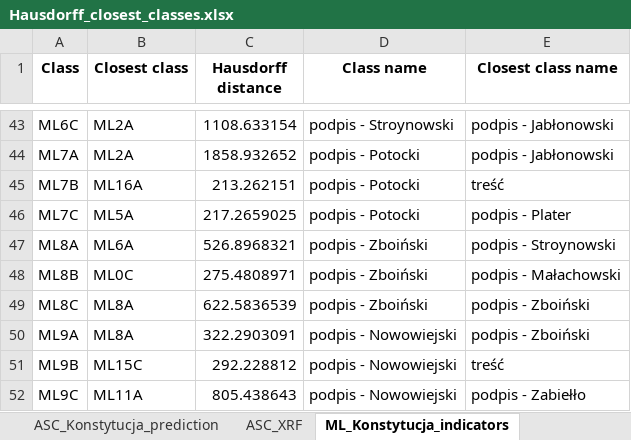
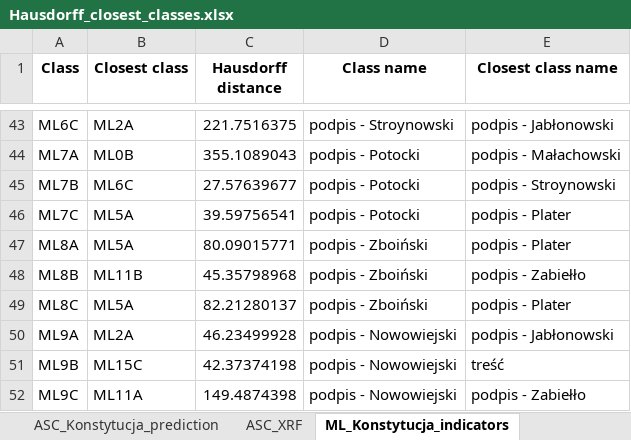
Before and after one commit to BDomzal/inks, an Excel workbook: results/Konstytucja/Hausdorff_closest_classes.xlsx, sheet ML_Konstytucja_indicators, drawn as a sheet; only a part is shown, gaps mark what is left out; values as stored, in another font and other column widths than the file's, no borders; the diff covers the shown part only; the diff names each change by its address in the sheet, - before the commit and + after, or states it on an @@ line.

Commit message:
Rerun results of closest class assignment using Hausdorff distance after correcting mistake: applying missing preprocessing to indicators data

```diff
--- a/results/Konstytucja/Hausdorff_closest_classes.xlsx (sheet ML_Konstytucja_indicators)
+++ b/results/Konstytucja/Hausdorff_closest_classes.xlsx (sheet ML_Konstytucja_indicators)
-C43 (Hausdorff distance): 1108.633154
+C43 (Hausdorff distance): 221.7516375
-B44 (Closest class): ML2A
+B44 (Closest class): ML0B
-C44 (Hausdorff distance): 1858.932652
+C44 (Hausdorff distance): 355.1089043
-E44 (Closest class name): podpis - Jabłonowski
+E44 (Closest class name): podpis - Małachowski
-B45 (Closest class): ML16A
+B45 (Closest class): ML6C
-C45 (Hausdorff distance): 213.262151
+C45 (Hausdorff distance): 27.57639677
-E45 (Closest class name): treść
+E45 (Closest class name): podpis - Stroynowski
-C46 (Hausdorff distance): 217.2659025
+C46 (Hausdorff distance): 39.59756541
-B47 (Closest class): ML6A
+B47 (Closest class): ML5A
-C47 (Hausdorff distance): 526.8968321
+C47 (Hausdorff distance): 80.09015771
-E47 (Closest class name): podpis - Stroynowski
+E47 (Closest class name): podpis - Plater
-B48 (Closest class): ML0C
+B48 (Closest class): ML11B
-C48 (Hausdorff distance): 275.4808971
+C48 (Hausdorff distance): 45.35798968
-E48 (Closest class name): podpis - Małachowski
+E48 (Closest class name): podpis - Zabiełło
-B49 (Closest class): ML8A
+B49 (Closest class): ML5A
-C49 (Hausdorff distance): 622.5836539
+C49 (Hausdorff distance): 82.21280137
-E49 (Closest class name): podpis - Zboiński
+E49 (Closest class name): podpis - Plater
-B50 (Closest class): ML8A
+B50 (Closest class): ML2A
-C50 (Hausdorff distance): 322.2903091
+C50 (Hausdorff distance): 46.23499928
-E50 (Closest class name): podpis - Zboiński
+E50 (Closest class name): podpis - Jabłonowski
-C51 (Hausdorff distance): 292.228812
+C51 (Hausdorff distance): 42.37374198
-C52 (Hausdorff distance): 805.438643
+C52 (Hausdorff distance): 149.4874398
```
Also changed, not shown: 63 edited cells elsewhere in this sheet, sheet ALL_Konstytucja_indicators, sheet ASC_Konstytucja_indicators, sheet APP_Konstytucja_indicators, 1 other file.
